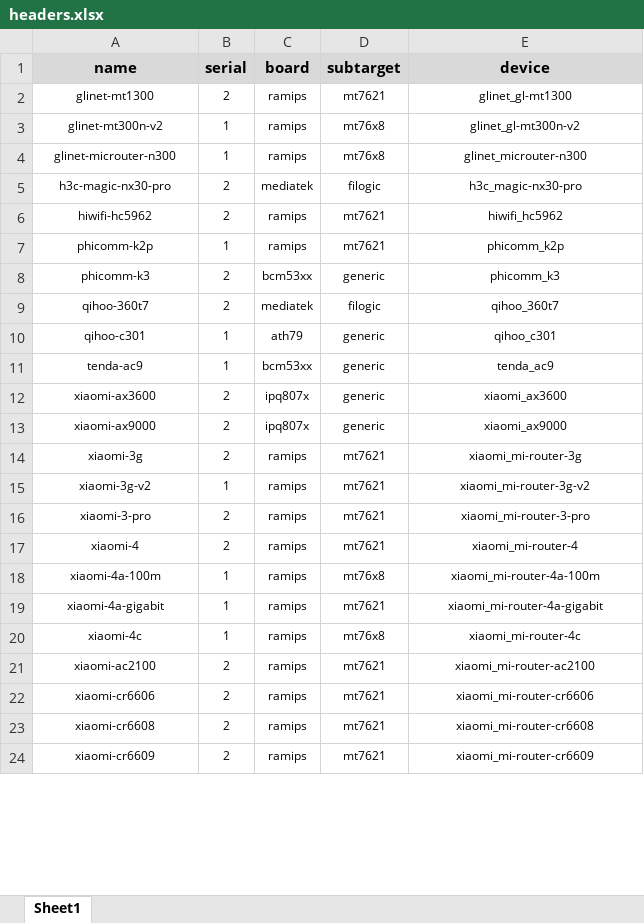
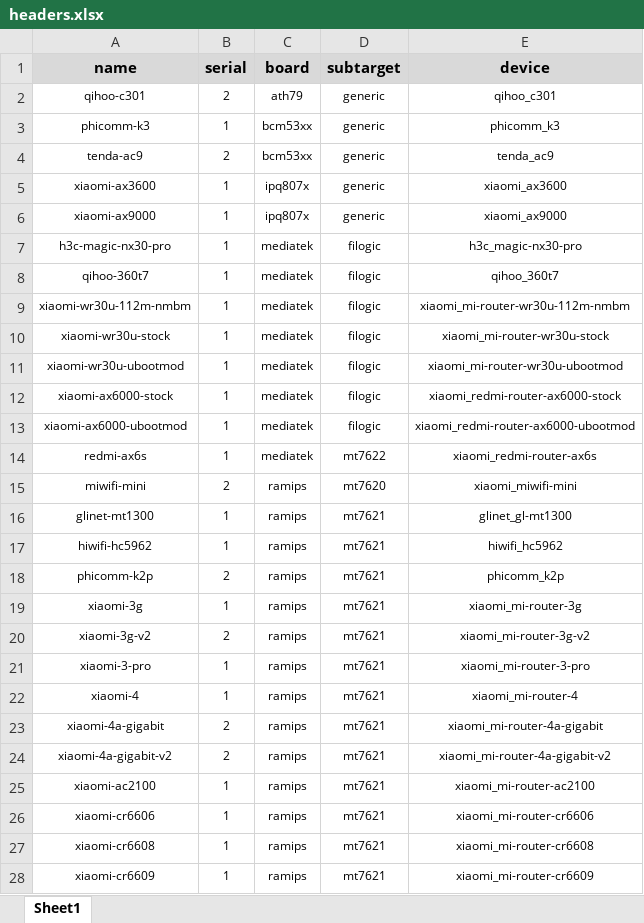
Before and after one commit to hugcabbage/shared-lede, an Excel workbook: extra-files/headers.xlsx, sheet Sheet1, drawn as a sheet; only a part is shown; values as stored, in another font and other column widths than the file's, no borders; removed rows and columns are numbered as before the commit, all else as after; the diff covers the shown part only; the diff names each change by its address in the sheet, - before the commit and + after, or states it on an @@ line.

Commit message:
multi: update
Add some devices
Renew .config files

```diff
--- a/extra-files/headers.xlsx (sheet Sheet1)
+++ b/extra-files/headers.xlsx (sheet Sheet1)
-row 2: glinet-mt1300 | 2 | ramips | mt7621 | glinet_gl-mt1300
-row 3: glinet-mt300n-v2 | 1 | ramips | mt76x8 | glinet_gl-mt300n-v2
-row 4: glinet-microuter-n300 | 1 | ramips | mt76x8 | glinet_microuter-n300
-row 5: h3c-magic-nx30-pro | 2 | mediatek | filogic | h3c_magic-nx30-pro
-row 6: hiwifi-hc5962 | 2 | ramips | mt7621 | hiwifi_hc5962
-row 7: phicomm-k2p | 1 | ramips | mt7621 | phicomm_k2p
-row 8: phicomm-k3 | 2 | bcm53xx | generic | phicomm_k3
-row 9: qihoo-360t7 | 2 | mediatek | filogic | qihoo_360t7
-B2 (serial): 1
+B2 (serial): 2
+row 3: phicomm-k3 | 1 | bcm53xx | generic | phicomm_k3
-B4 (serial): 1
+B4 (serial): 2
-B5:B6 (serial): 2
+B5:B6 (serial): 1
+row 7: h3c-magic-nx30-pro | 1 | mediatek | filogic | h3c_magic-nx30-pro
+row 8: qihoo-360t7 | 1 | mediatek | filogic | qihoo_360t7
+row 9: xiaomi-wr30u-112m-nmbm | 1 | mediatek | filogic | xiaomi_mi-router-wr30u-112m-nmbm
+row 10: xiaomi-wr30u-stock | 1 | mediatek | filogic | xiaomi_mi-router-wr30u-stock
+row 11: xiaomi-wr30u-ubootmod | 1 | mediatek | filogic | xiaomi_mi-router-wr30u-ubootmod
+row 12: xiaomi-ax6000-stock | 1 | mediatek | filogic | xiaomi_redmi-router-ax6000-stock
+row 13: xiaomi-ax6000-ubootmod | 1 | mediatek | filogic | xiaomi_redmi-router-ax6000-ubootmod
+row 14: redmi-ax6s | 1 | mediatek | mt7622 | xiaomi_redmi-router-ax6s
+row 15: miwifi-mini | 2 | ramips | mt7620 | xiaomi_miwifi-mini
+row 16: glinet-mt1300 | 1 | ramips | mt7621 | glinet_gl-mt1300
+row 17: hiwifi-hc5962 | 1 | ramips | mt7621 | hiwifi_hc5962
+row 18: phicomm-k2p | 2 | ramips | mt7621 | phicomm_k2p
-B19 (serial): 2
+B19 (serial): 1
-B20 (serial): 1
+B20 (serial): 2
-B21:B22 (serial): 2
+B21:B22 (serial): 1
-row 18: xiaomi-4a-100m | 1 | ramips | mt76x8 | xiaomi_mi-router-4a-100m
-B23 (serial): 1
+B23 (serial): 2
-row 20: xiaomi-4c | 1 | ramips | mt76x8 | xiaomi_mi-router-4c
+row 24: xiaomi-4a-gigabit-v2 | 2 | ramips | mt7621 | xiaomi_mi-router-4a-gigabit-v2
-B25:B28 (serial): 2
+B25:B28 (serial): 1
```
Also changed, not shown: 6 added rows, 9 removed rows and 2 edited cells elsewhere in this sheet, 36 other files.
